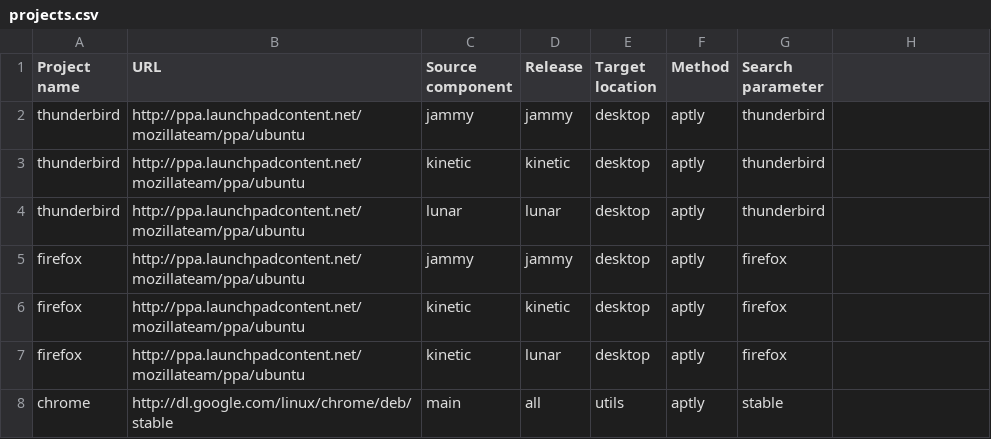
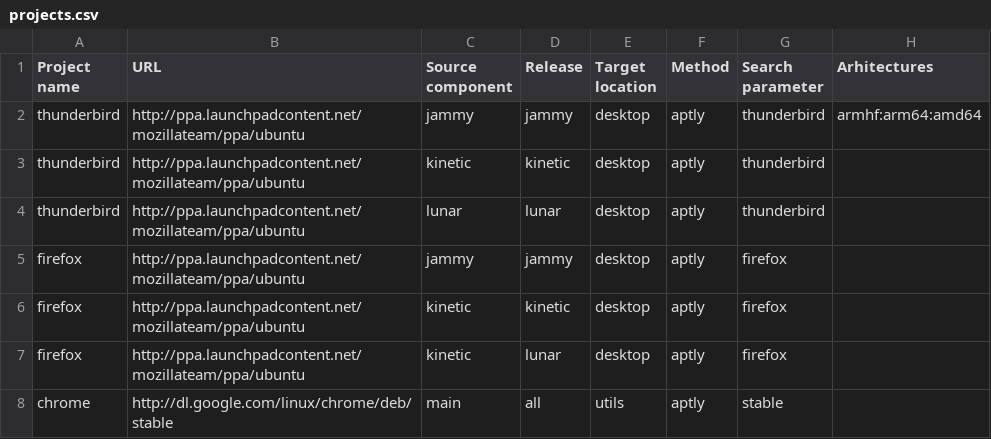
Before and after one commit to armbian/repository, a CSV file: projects.csv, drawn as a sheet; only a part is shown.

Commit message:
Update projects.csv

```diff
--- a/projects.csv
+++ b/projects.csv
@@ -1,3 +1,3 @@
-Project name,URL,Source component,Release,Target location,Method,Search parameter
-thunderbird,http://ppa.launchpadcontent.net/mozillateam/ppa/ubuntu,jammy,jammy,desktop,aptly,thunderbird
+Project name,URL,Source component,Release,Target location,Method,Search parameter,Arhitectures
+thunderbird,http://ppa.launchpadcontent.net/mozillateam/ppa/ubuntu,jammy,jammy,desktop,aptly,thunderbird,armhf:arm64:amd64
 thunderbird,http://ppa.launchpadcontent.net/mozillateam/ppa/ubuntu,kinetic,kinetic,desktop,aptly,thunderbird
```
